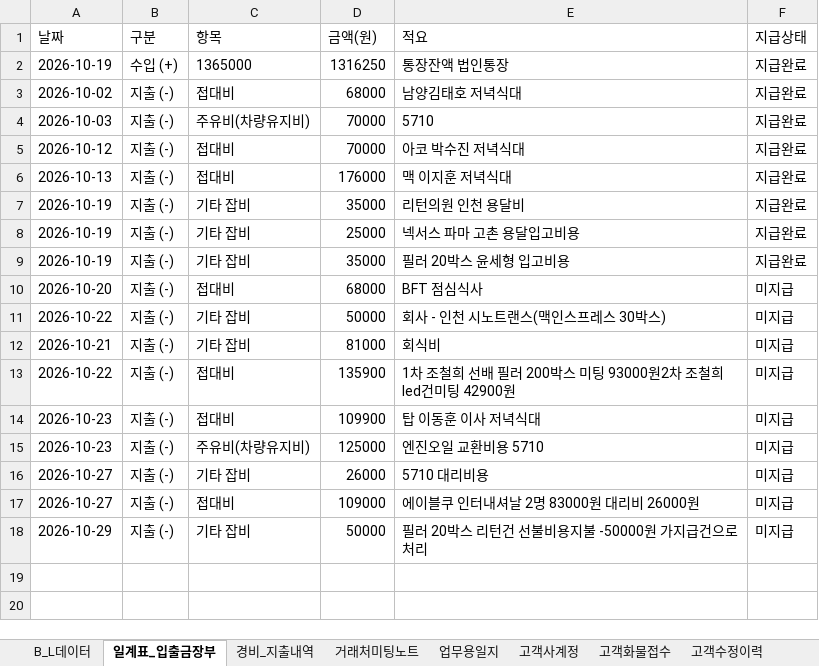
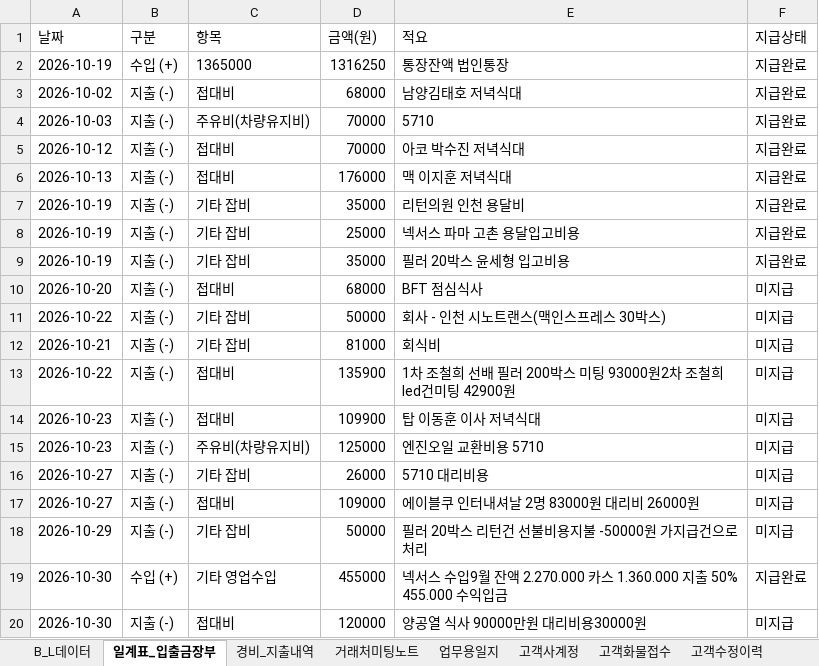
Before and after one commit to bumwoon/logics-app, an Excel workbook: 범운해운항공_전체데이터_통합백업_2026-10-30.xlsx, sheet 일계표_입출금장부, drawn as a sheet; values as stored, in another font and other column widths than the file's, no borders; the diff names each change by its address in the sheet, - before the commit and + after, or states it on an @@ line.

Commit message:
Add files via upload

```diff
--- a/범운해운항공_전체데이터_통합백업_2026-10-30.xlsx (sheet 일계표_입출금장부)
+++ b/범운해운항공_전체데이터_통합백업_2026-10-30.xlsx (sheet 일계표_입출금장부)
+row 19: 2026-10-30 | 수입 (+) | 기타 영업수입 | 455000 | 넥서스 수입9월 잔액 2.270.000 카스 1.360.000 지출 50% 455.000 수익입금 | 지급완료
+row 20: 2026-10-30 | 지출 (-) | 접대비 | 120000 | 양공열 식사 90000만원 대리비용30000원 | 미지급
```
Also changed, not shown: sheet 시스템설정.
